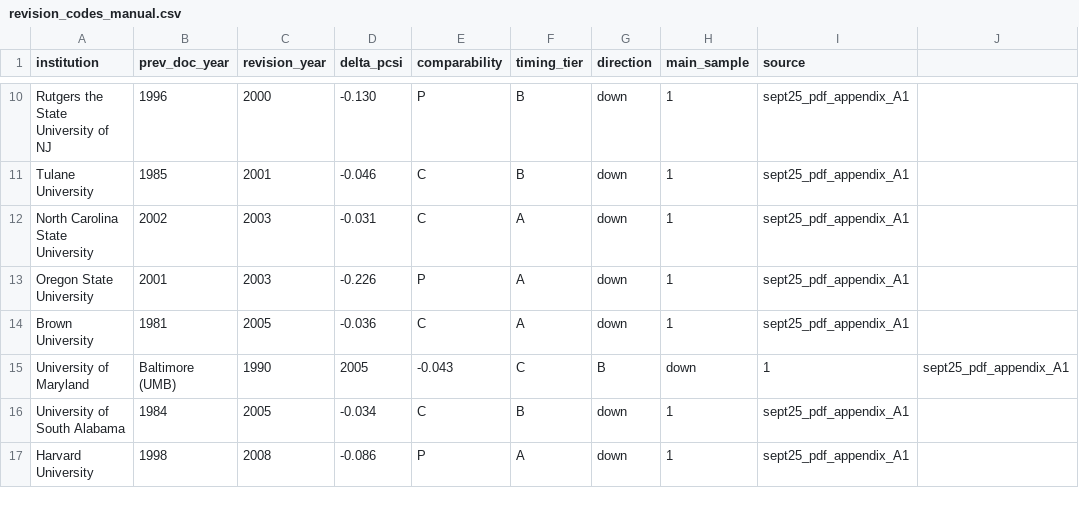
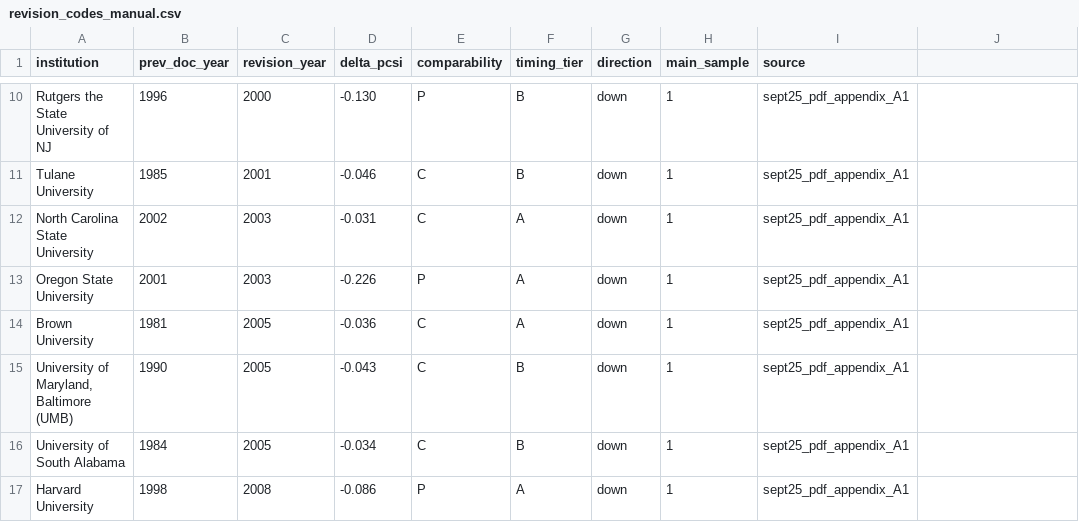
Before and after one commit to krish533/policy-communication-tech-transfer, a CSV file: data/revision_codes_manual.csv, drawn as a sheet; only a part is shown, gaps mark what is left out; removed rows and columns are numbered as before the commit, all else as after; the diff names each change by its address in the sheet, - before the commit and + after, or states it on an @@ line.

Commit message:
Fix manual revision CSV quoting

```diff
--- a/data/revision_codes_manual.csv
+++ b/data/revision_codes_manual.csv
-row 15: University of Maryland | Baltimore (UMB) | 1990 | 2005 | -0.043 | C | B | down | 1 | sept25_pdf_appendix_A1
+row 15: University of Maryland, Baltimore (UMB) | 1990 | 2005 | -0.043 | C | B | down | 1 | sept25_pdf_appendix_A1
```
